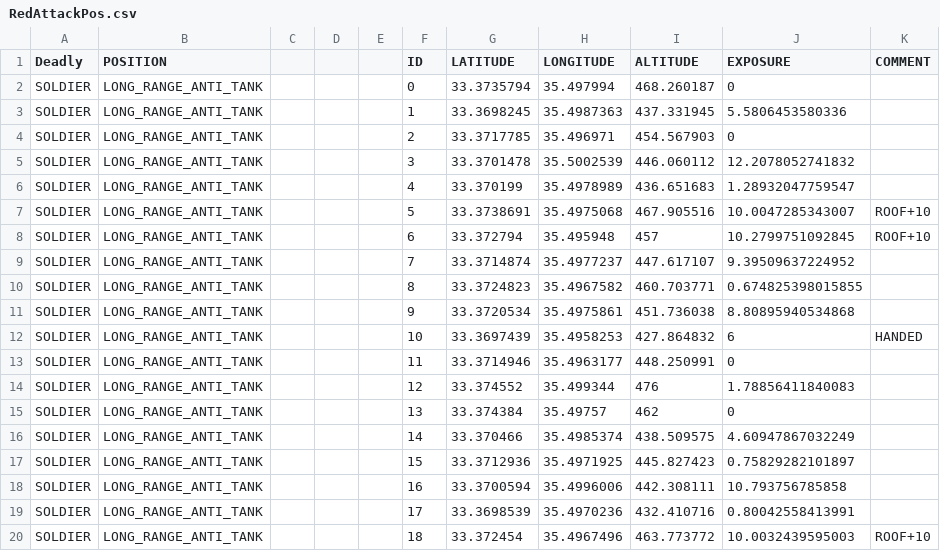
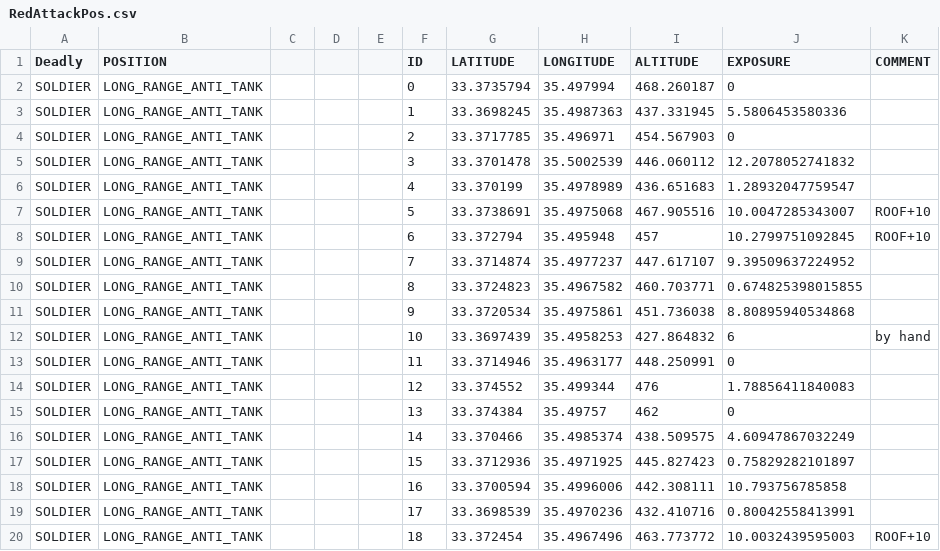
Before and after one commit to RFA022/new_vr_version, a CSV file: RedAttackPos.csv, drawn as a sheet.

```diff
--- a/RedAttackPos.csv
+++ b/RedAttackPos.csv
@@ -11,3 +11,3 @@ SOLDIER,LONG_RANGE_ANTI_TANK,,,,8,33.3724823,35.4967582,460.703771,0.67482539801
 SOLDIER,LONG_RANGE_ANTI_TANK,,,,9,33.3720534,35.4975861,451.736038,8.80895940534868,
-SOLDIER,LONG_RANGE_ANTI_TANK,,,,10,33.3697439,35.4958253,427.864832,6,HANDED
+SOLDIER,LONG_RANGE_ANTI_TANK,,,,10,33.3697439,35.4958253,427.864832,6,by hand
 SOLDIER,LONG_RANGE_ANTI_TANK,,,,11,33.3714946,35.4963177,448.250991,0,
```
Also changed, not shown: AccuracyConfiguration.csv, htnConfig.csv, 3 other files.
